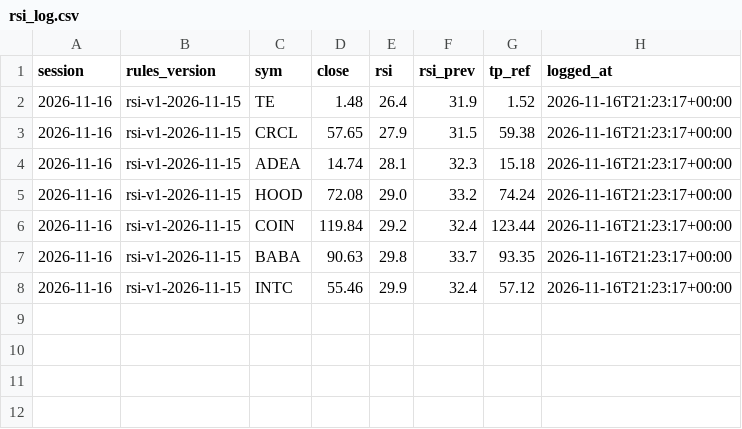
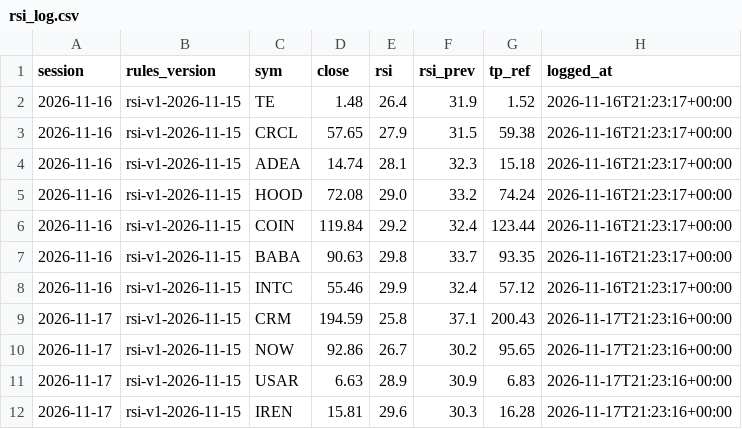
Before and after one commit to Moopheus1/Basket-Command-Centre-3, a CSV file: docs/rsi_log.csv, drawn as a sheet; the diff names each change by its address in the sheet, - before the commit and + after, or states it on an @@ line.

```diff
--- a/docs/rsi_log.csv
+++ b/docs/rsi_log.csv
+row 9: 2026-11-17 | rsi-v1-2026-11-15 | CRM | 194.59 | 25.8 | 37.1 | 200.43 | 2026-11-17T21:23:16+00:00
+row 10: 2026-11-17 | rsi-v1-2026-11-15 | NOW | 92.86 | 26.7 | 30.2 | 95.65 | 2026-11-17T21:23:16+00:00
+row 11: 2026-11-17 | rsi-v1-2026-11-15 | USAR | 6.63 | 28.9 | 30.9 | 6.83 | 2026-11-17T21:23:16+00:00
+row 12: 2026-11-17 | rsi-v1-2026-11-15 | IREN | 15.81 | 29.6 | 30.3 | 16.28 | 2026-11-17T21:23:16+00:00
```
Also changed, not shown: 2 other files.
